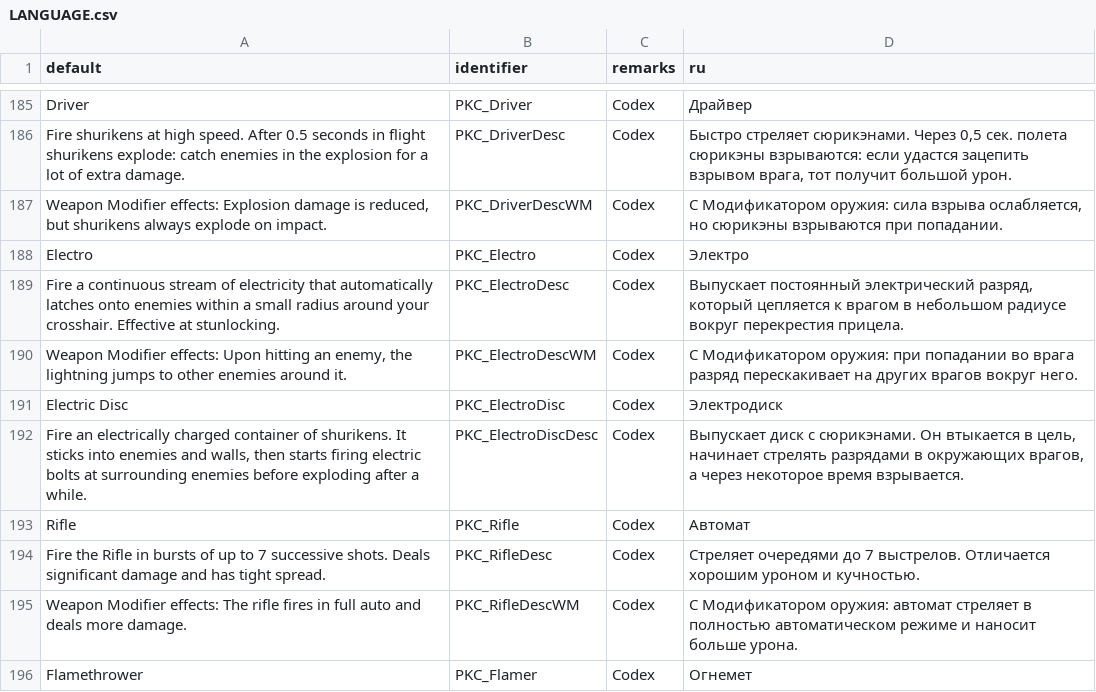
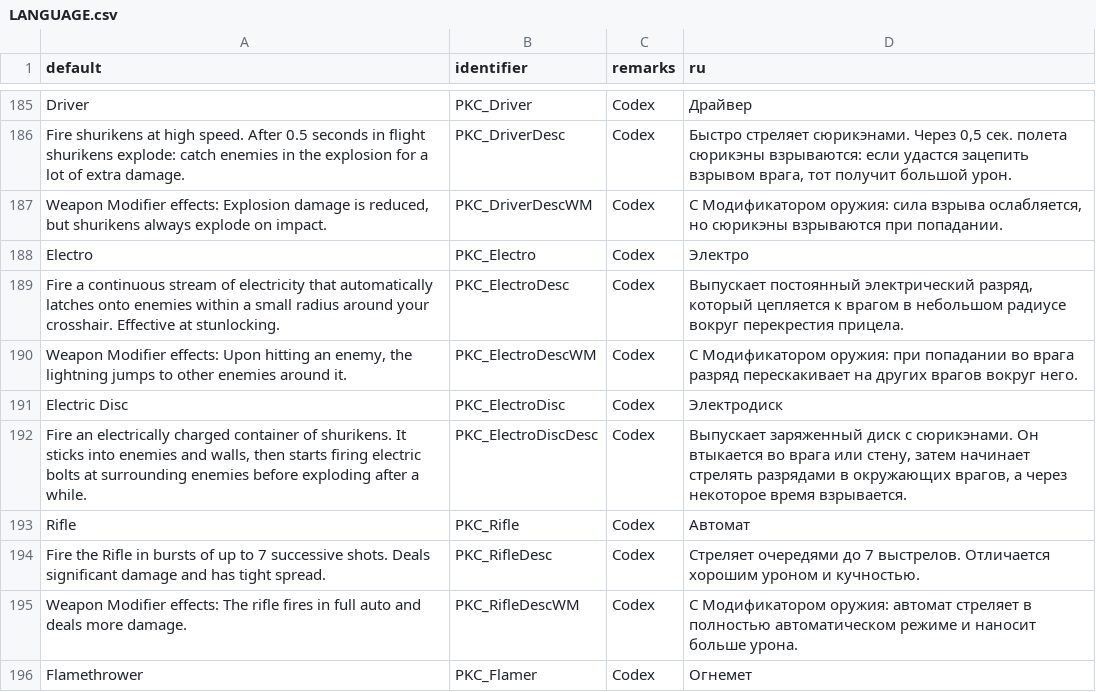
Before and after one commit to jekyllgrim/Painslayer, a CSV file: LANGUAGE.csv, drawn as a sheet; only a part is shown, gaps mark what is left out.

Commit message:
Update LANGUAGE.csv

```diff
--- a/LANGUAGE.csv
+++ b/LANGUAGE.csv
@@ -205,3 +205,3 @@ Fire a continuous stream of electricity that automatically latches onto enemies
 Electric Disc,PKC_ElectroDisc,Codex,Электродиск
-"Fire an electrically charged container of shurikens. It sticks into enemies and walls, then starts firing electric bolts at surrounding enemies before exploding after a while.",PKC_ElectroDiscDesc,Codex,"Выпускает диск с сюрикэнами. Он втыкается в цель, начинает стрелять разрядами в окружающих врагов, а через некоторое время взрывается."
+"Fire an electrically charged container of shurikens. It sticks into enemies and walls, then starts firing electric bolts at surrounding enemies before exploding after a while.",PKC_ElectroDiscDesc,Codex,"Выпускает заряженный диск с сюрикэнами. Он втыкается во врага или стену, затем начинает стрелять разрядами в окружающих врагов, а через некоторое время взрывается."
 Rifle,PKC_Rifle,Codex,Автомат
```
